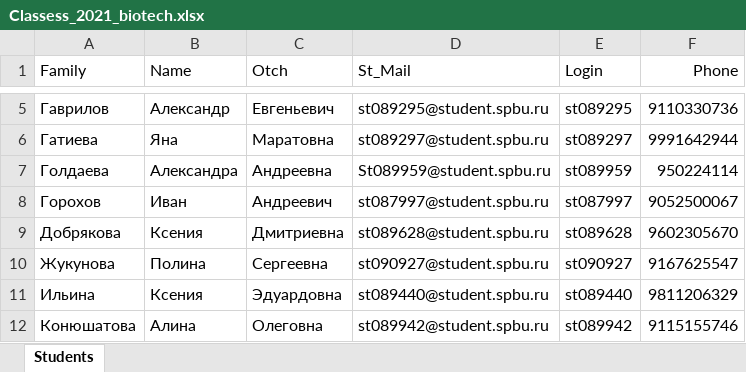
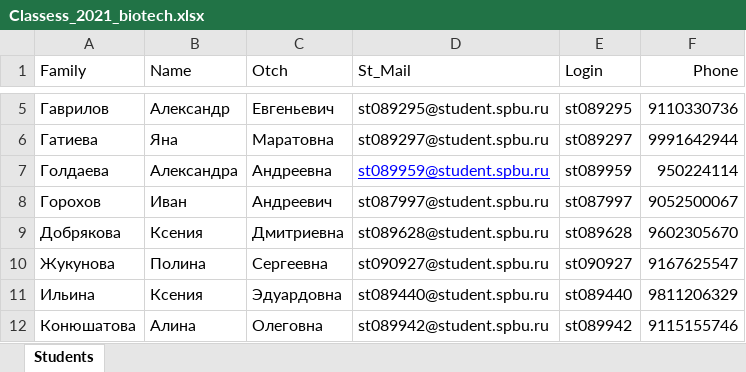
Before and after one commit to polydora/General-ecology, an Excel workbook: data/Classess_2021_biotech.xlsx, sheet Students, drawn as a sheet; only a part is shown, gaps mark what is left out; values as stored, in another font and other column widths than the file's, no borders; the diff names each change by its address in the sheet, - before the commit and + after, or states it on an @@ line.

```diff
--- a/data/Classess_2021_biotech.xlsx (sheet Students)
+++ b/data/Classess_2021_biotech.xlsx (sheet Students)
-D7 (St_Mail): St089959@student.spbu.ru
+D7 (St_Mail): st089959@student.spbu.ru
@@ D7 underline: off → on, text colour: black → #0000FF @@
```
Also changed, not shown: 1 other file.
